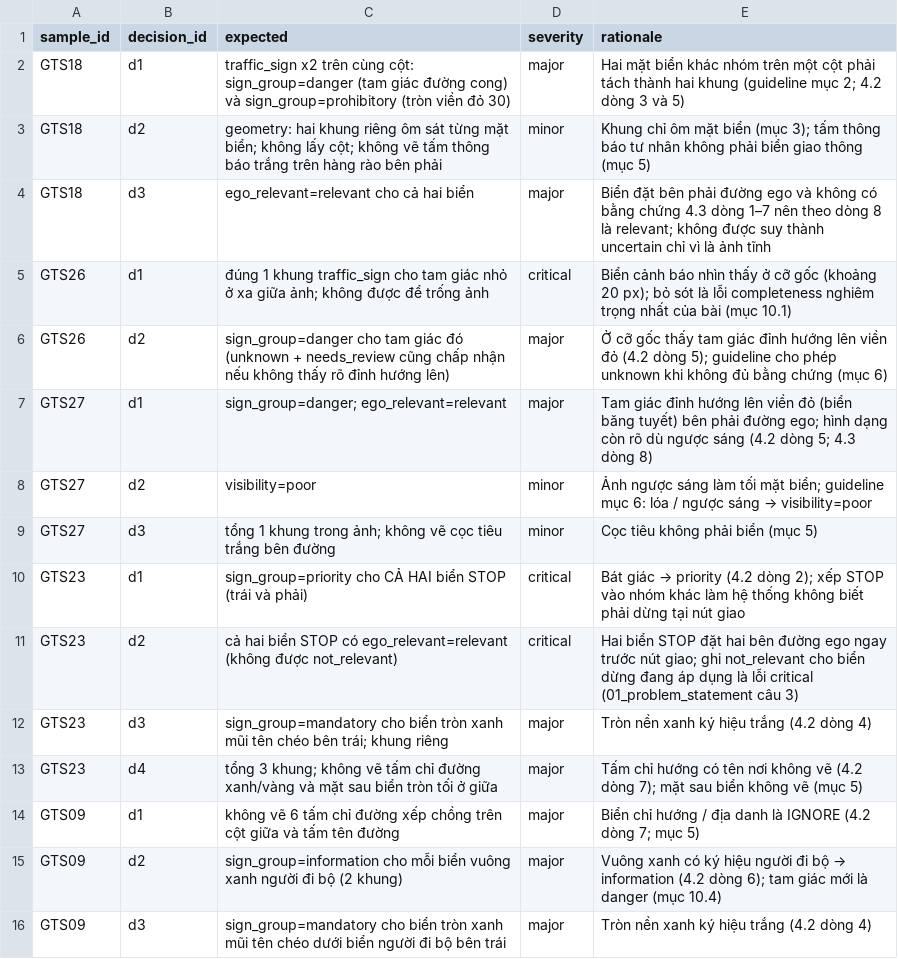
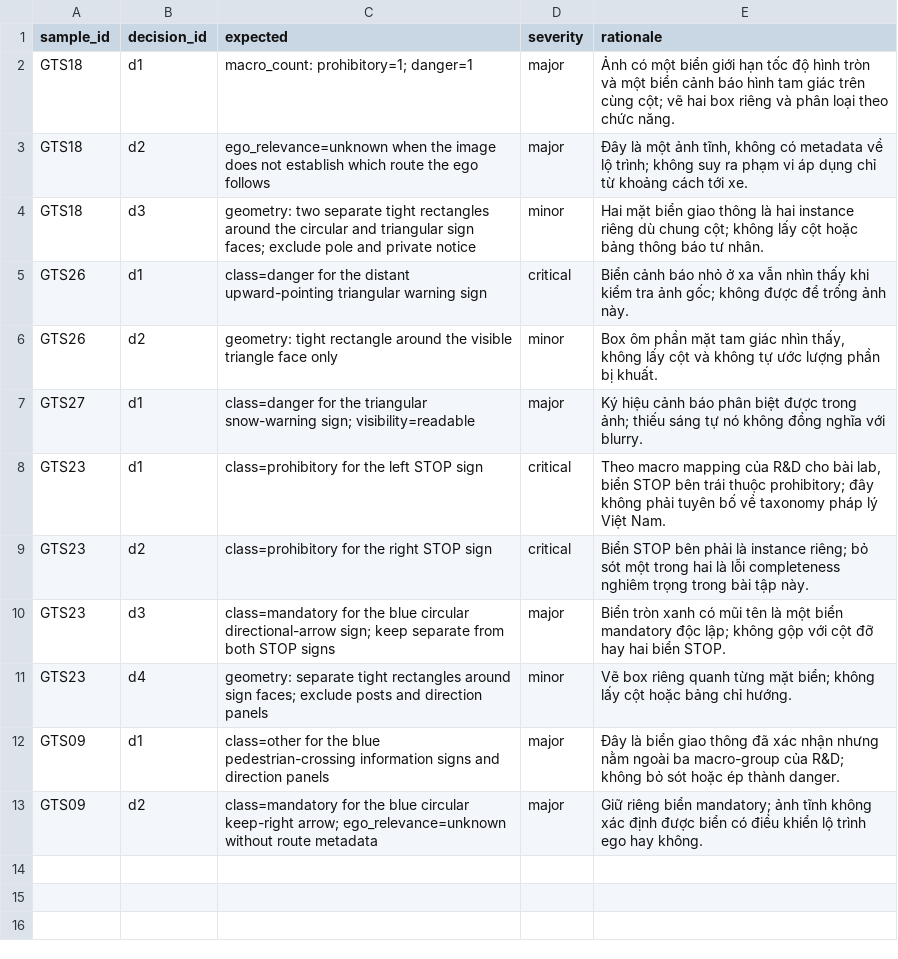
Before and after one commit to Gnoltd/K4-L2-DAY09-DeadlineDodgers-RoadElements, a CSV file: guideline-challenge/project/04_edge_cases/gold_decisions.csv, drawn as a sheet.

```diff
--- a/guideline-challenge/project/04_edge_cases/gold_decisions.csv
+++ b/guideline-challenge/project/04_edge_cases/gold_decisions.csv
@@ -1,16 +1,13 @@
 sample_id,decision_id,expected,severity,rationale
-GTS18,d1,traffic_sign x2 trên cùng cột: sign_group=danger (tam giác đường cong) và sign_group=prohibitory (tròn viền đỏ 30),major,Hai mặt biển khác nhóm trên một cột phải tách thành hai khung (guideline mục 2; 4.2 dòng 3 và 5)
-GTS18,d2,geometry: hai khung riêng ôm sát từng mặt biển; không lấy cột; không vẽ tấm thông báo trắng trên hàng rào bên phải,minor,Khung chỉ ôm mặt biển (mục 3); tấm thông báo tư nhân không phải biển giao thông (mục 5)
-GTS18,d3,ego_relevant=relevant cho cả hai biển,major,Biển đặt bên phải đường ego và không có bằng chứng 4.3 dòng 1–7 nên theo dòng 8 là relevant; không được suy thành uncertain chỉ vì là ảnh tĩnh
-GTS26,d1,đúng 1 khung traffic_sign cho tam giác nhỏ ở xa giữa ảnh; không được để trống ảnh,critical,Biển cảnh báo nhìn thấy ở cỡ gốc (khoảng 20 px); bỏ sót là lỗi completeness nghiêm trọng nhất của bài (mục 10.1)
-GTS26,d2,sign_group=danger cho tam giác đó (unknown + needs_review cũng chấp nhận nếu không thấy rõ đỉnh hướng lên),major,Ở cỡ gốc thấy tam giác đỉnh hướng lên viền đỏ (4.2 dòng 5); guideline cho phép unknown khi không đủ bằng chứng (mục 6)
-GTS27,d1,sign_group=danger; ego_relevant=relevant,major,Tam giác đỉnh hướng lên viền đỏ (biển băng tuyết) bên phải đường ego; hình dạng còn rõ dù ngược sáng (4.2 dòng 5; 4.3 dòng 8)
-GTS27,d2,visibility=poor,minor,Ảnh ngược sáng làm tối mặt biển; guideline mục 6: lóa / ngược sáng → visibility=poor
-GTS27,d3,tổng 1 khung trong ảnh; không vẽ cọc tiêu trắng bên đường,minor,Cọc tiêu không phải biển (mục 5)
-GTS23,d1,sign_group=priority cho CẢ HAI biển STOP (trái và phải),critical,Bát giác → priority (4.2 dòng 2); xếp STOP vào nhóm khác làm hệ thống không biết phải dừng tại nút giao
-GTS23,d2,cả hai biển STOP có ego_relevant=relevant (không được not_relevant),critical,Hai biển STOP đặt hai bên đường ego ngay trước nút giao; ghi not_relevant cho biển dừng đang áp dụng là lỗi critical (01_problem_statement câu 3)
-GTS23,d3,sign_group=mandatory cho biển tròn xanh mũi tên chéo bên trái; khung riêng,major,Tròn nền xanh ký hiệu trắng (4.2 dòng 4)
-GTS23,d4,tổng 3 khung; không vẽ tấm chỉ đường xanh/vàng và mặt sau biển tròn tối ở giữa,major,Tấm chỉ hướng có tên nơi không vẽ (4.2 dòng 7); mặt sau biển không vẽ (mục 5)
-GTS09,d1,không vẽ 6 tấm chỉ đường xếp chồng trên cột giữa và tấm tên đường,major,Biển chỉ hướng / địa danh là IGNORE (4.2 dòng 7; mục 5)
-GTS09,d2,sign_group=information cho mỗi biển vuông xanh người đi bộ (2 khung),major,Vuông xanh có ký hiệu người đi bộ → information (4.2 dòng 6); tam giác mới là danger (mục 10.4)
-GTS09,d3,sign_group=mandatory cho biển tròn xanh mũi tên chéo dưới biển người đi bộ bên trái,major,Tròn nền xanh ký hiệu trắng (4.2 dòng 4)
+GTS18,d1,macro_count: prohibitory=1; danger=1,major,"Ảnh có một biển giới hạn tốc độ hình tròn và một biển cảnh báo hình tam giác trên cùng cột; vẽ hai box riêng và phân loại theo chức năng."
+GTS18,d2,ego_relevance=unknown when the image does not establish which route the ego follows,major,"Đây là một ảnh tĩnh, không có metadata về lộ trình; không suy ra phạm vi áp dụng chỉ từ khoảng cách tới xe."
+GTS18,d3,geometry: two separate tight rectangles around the circular and triangular sign faces; exclude pole and private notice,minor,"Hai mặt biển giao thông là hai instance riêng dù chung cột; không lấy cột hoặc bảng thông báo tư nhân."
+GTS26,d1,class=danger for the distant upward-pointing triangular warning sign,critical,"Biển cảnh báo nhỏ ở xa vẫn nhìn thấy khi kiểm tra ảnh gốc; không được để trống ảnh này."
+GTS26,d2,geometry: tight rectangle around the visible triangle face only,minor,"Box ôm phần mặt tam giác nhìn thấy, không lấy cột và không tự ước lượng phần bị khuất."
+GTS27,d1,class=danger for the triangular snow-warning sign; visibility=readable,major,"Ký hiệu cảnh báo phân biệt được trong ảnh; thiếu sáng tự nó không đồng nghĩa với blurry."
+GTS23,d1,class=prohibitory for the left STOP sign,critical,"Theo macro mapping của R&D cho bài lab, biển STOP bên trái thuộc prohibitory; đây không phải tuyên bố về taxonomy pháp lý Việt Nam."
+GTS23,d2,class=prohibitory for the right STOP sign,critical,"Biển STOP bên phải là instance riêng; bỏ sót một trong hai là lỗi completeness nghiêm trọng trong bài tập này."
+GTS23,d3,class=mandatory for the blue circular directional-arrow sign; keep separate from both STOP signs,major,"Biển tròn xanh có mũi tên là một biển mandatory độc lập; không gộp với cột đỡ hay hai biển STOP."
+GTS23,d4,geometry: separate tight rectangles around sign faces; exclude posts and direction panels,minor,"Vẽ box riêng quanh từng mặt biển; không lấy cột hoặc bảng chỉ hướng."
+GTS09,d1,class=other for the blue pedestrian-crossing information signs and direction panels,major,"Đây là biển giao thông đã xác nhận nhưng nằm ngoài ba macro-group của R&D; không bỏ sót hoặc ép thành danger."
+GTS09,d2,class=mandatory for the blue circular keep-right arrow; ego_relevance=unknown without route metadata,major,"Giữ riêng biển mandatory; ảnh tĩnh không xác định được biển có điều khiển lộ trình ego hay không."
```
